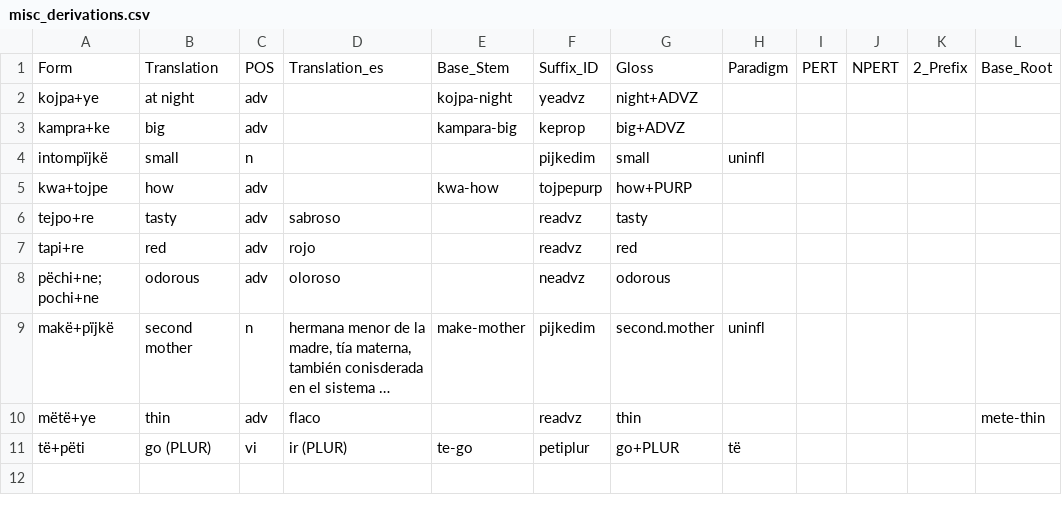
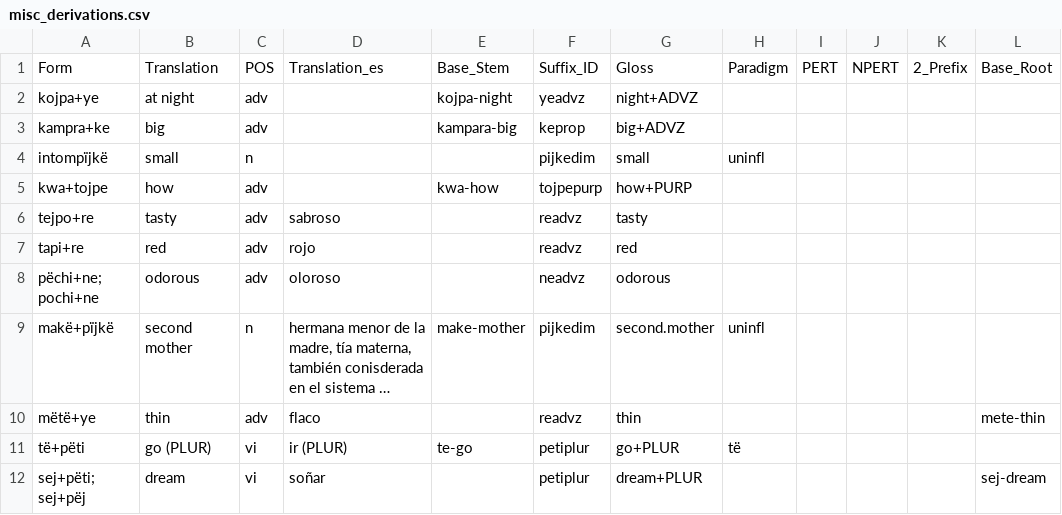
Before and after one commit to fmatter/uniparser-yawarana, a CSV file: data/derivations/misc_derivations.csv, drawn as a sheet; long unchanged cells end in …; the diff names each change by its address in the sheet, - before the commit and + after, or states it on an @@ line.

```diff
--- a/data/derivations/misc_derivations.csv
+++ b/data/derivations/misc_derivations.csv
+row 12: sej+pëti; sej+pëj | dream | vi | soñar |  | petiplur | dream+PLUR |  |  |  |  | sej-dream
```
Also changed, not shown: data/bound_roots.csv, data/manual_roots.csv, 4 other files.
